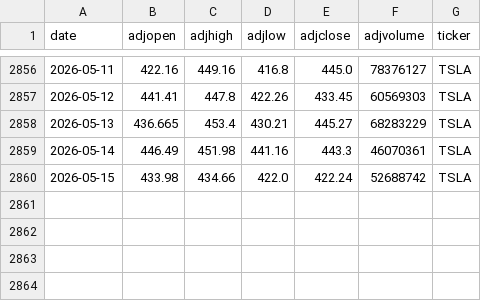
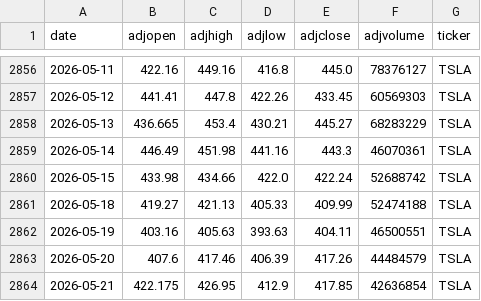
Before and after one commit to AungKyawWin20/Autonomous-Algorithmic-Trading-Agent, a CSV file: data/processed/TSLA.csv, drawn as a sheet; only a part is shown, gaps mark what is left out; the diff names each change by its address in the sheet, - before the commit and + after, or states it on an @@ line.

```diff
--- a/data/processed/TSLA.csv
+++ b/data/processed/TSLA.csv
+row 2861: 2026-05-18 | 419.27 | 421.13 | 405.33 | 409.99 | 52474188 | TSLA
+row 2862: 2026-05-19 | 403.16 | 405.63 | 393.63 | 404.11 | 46500551 | TSLA
+row 2863: 2026-05-20 | 407.6 | 417.46 | 406.39 | 417.26 | 44484579 | TSLA
+row 2864: 2026-05-21 | 422.175 | 426.95 | 412.9 | 417.85 | 42636854 | TSLA
```
Also changed, not shown: data/processed/AAPL.csv, data/processed/MSFT.csv, 9 other files.
